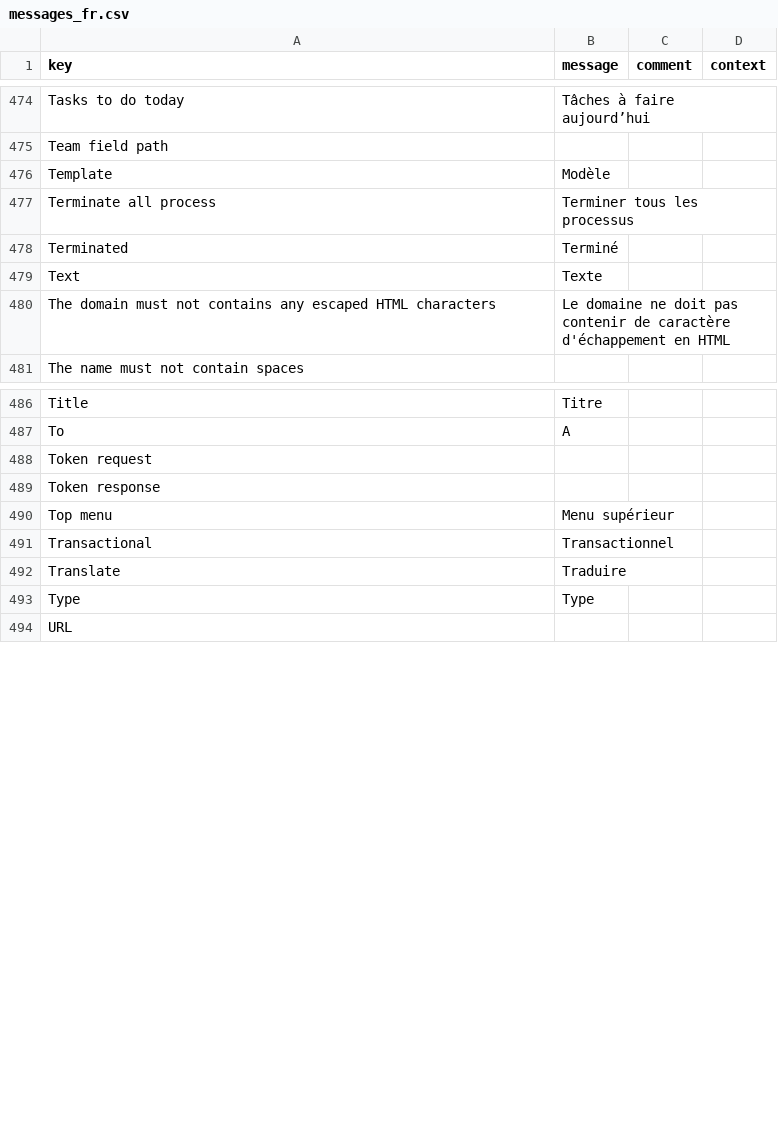
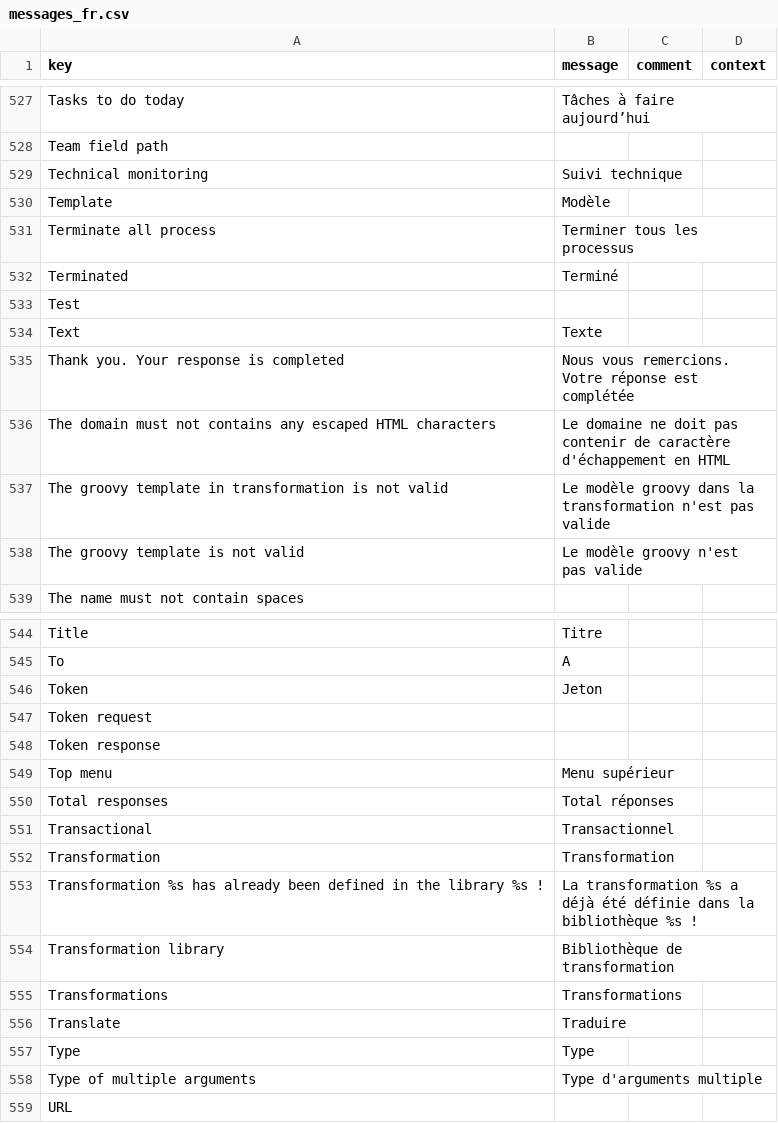
Before and after one commit to axelor/axelor-studio, a CSV file: src/main/resources/i18n/messages_fr.csv, drawn as a sheet; only a part is shown, gaps mark what is left out; the diff covers the shown part only; the diff names each change by its address in the sheet, - before the commit and + after, or states it on an @@ line.

```diff
--- a/src/main/resources/i18n/messages_fr.csv
+++ b/src/main/resources/i18n/messages_fr.csv
+row 529: Technical monitoring | Suivi technique
+row 533: Test
+row 535: Thank you. Your response is completed | Nous vous remercions. Votre réponse est complétée
+row 537: The groovy template in transformation is not valid | Le modèle groovy dans la transformation n'est pas valide
+row 538: The groovy template is not valid | Le modèle groovy n'est pas valide
+row 546: Token | Jeton
+row 550: Total responses | Total réponses
+row 552: Transformation | Transformation
+row 553: Transformation %s has already been defined in the library %s ! | La transformation %s a déjà été définie dans la bibliothèque %s !
+row 554: Transformation library | Bibliothèque de transformation
+row 555: Transformations | Transformations
+row 558: Type of multiple arguments | Type d'arguments multiple
```
Also changed, not shown: 65 added rows, 5 removed rows and 3 edited cells elsewhere in this file, src/main/resources/i18n/messages_de.csv, src/main/resources/i18n/messages_es.csv, 21 other files.
